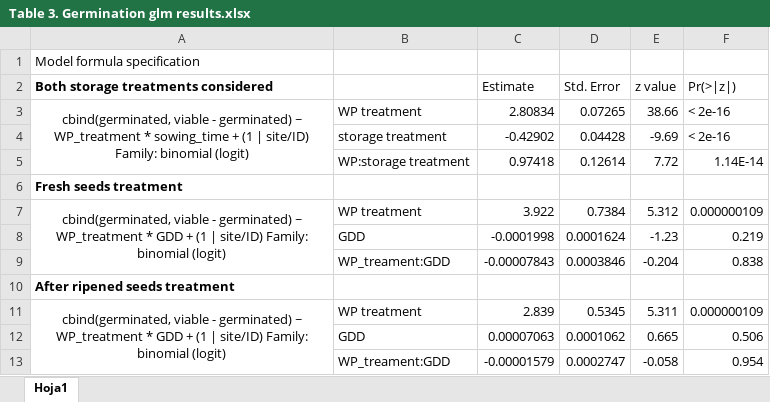
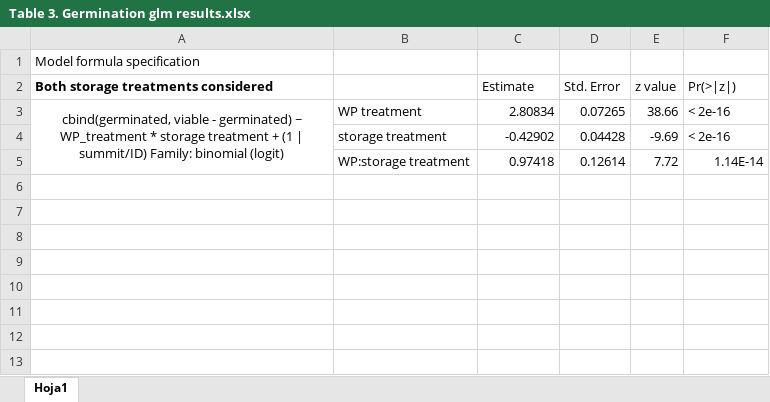
Before and after one commit to clara-espinosa/Dianthus_PEG, an Excel workbook: results/supplementary/Table 3. Germination glm results.xlsx, sheet Hoja1, drawn as a sheet; values as stored, in another font and other column widths than the file's, no borders; the diff names each change by its address in the sheet, - before the commit and + after, or states it on an @@ line.

```diff
--- a/results/supplementary/Table 3. Germination glm results.xlsx (sheet Hoja1)
+++ b/results/supplementary/Table 3. Germination glm results.xlsx (sheet Hoja1)
-A3: …WP_treatment * sowing_time + (1 | site/ID) Family: binomial…
+A3: …WP_treatment * storage treatment + (1 | summit/ID) Family: binomial…
-row 6: Fresh seeds treatment
-row 7: cbind(germinated, viable - germinated) ~ WP_treatment * GDD + (1 | site/ID) Family: binomial (logit) | WP treatment | 3.922 | 0.7384 | 5.312 | 0.000000109
-row 8:  | GDD | -0.0001998 | 0.0001624 | -1.23 | 0.219
-row 9:  | WP_treament:GDD | -0.00007843 | 0.0003846 | -0.204 | 0.838
-row 10: After ripened seeds treatment
-row 11: cbind(germinated, viable - germinated) ~ WP_treatment * GDD + (1 | site/ID) Family: binomial (logit) | WP treatment | 2.839 | 0.5345 | 5.311 | 0.000000109
-row 12:  | GDD | 0.00007063 | 0.0001062 | 0.665 | 0.506
-row 13:  | WP_treament:GDD | -0.00001579 | 0.0002747 | -0.058 | 0.954
```
Also changed, not shown: results/supplementary/Table 2. PCA summary.xlsx, 14 other files.
